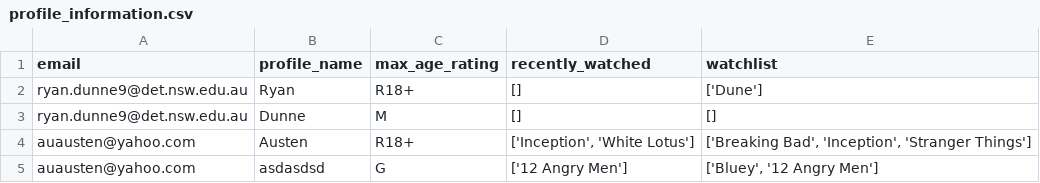
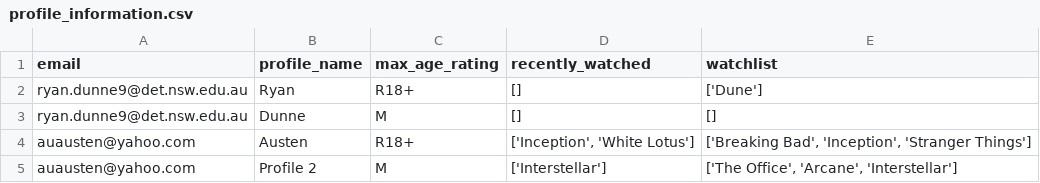
Before and after one commit to BaulkhamHillsHS/PrelimSE-26-Group1, a CSV file: profile_information.csv, drawn as a sheet; removed rows and columns are numbered as before the commit, all else as after; the diff names each change by its address in the sheet, - before the commit and + after, or states it on an @@ line.

```diff
--- a/profile_information.csv
+++ b/profile_information.csv
-row 5: auausten@yahoo.com | asdasdsd | G | ['12 Angry Men'] | ['Bluey', '12 Angry Men']
+row 5: auausten@yahoo.com | Profile 2 | M | ['Interstellar'] | ['The Office', 'Arcane', 'Interstellar']
```
Also changed, not shown: 2 other files.
